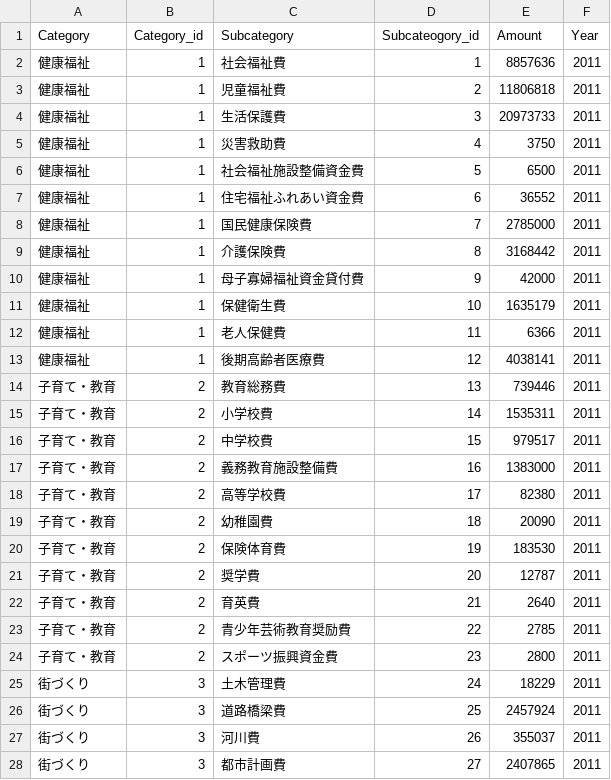
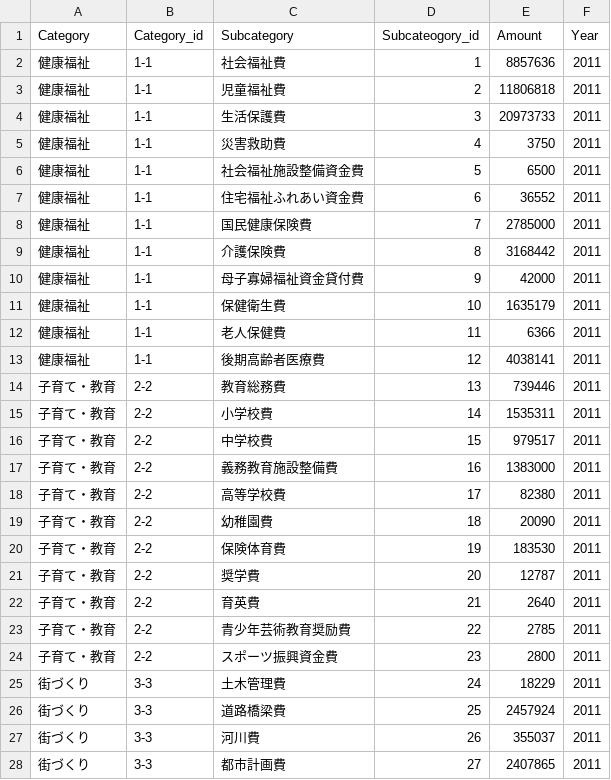
Before and after one commit to hakodate-dev/hakodate-dev.github.com, a CSV file: hakodate_budget.csv, drawn as a sheet; only a part is shown; the diff covers the shown part only.

```diff
--- a/hakodate_budget.csv
+++ b/hakodate_budget.csv
@@ -1,28 +1,28 @@
 Category,Category_id,Subcategory,Subcateogory_id,Amount,Year
-健康福祉,1,社会福祉費,1,8857636,2011
-健康福祉,1,児童福祉費,2,11806818,2011
-健康福祉,1,生活保護費,3,20973733,2011
-健康福祉,1,災害救助費,4,3750,2011
-健康福祉,1,社会福祉施設整備資金費,5,6500,2011
-健康福祉,1,住宅福祉ふれあい資金費,6,36552,2011
-健康福祉,1,国民健康保険費,7,2785000,2011
-健康福祉,1,介護保険費,8,3168442,2011
-健康福祉,1,母子寡婦福祉資金貸付費,9,42000,2011
-健康福祉,1,保健衛生費,10,1635179,2011
-健康福祉,1,老人保健費,11,6366,2011
-健康福祉,1,後期高齢者医療費,12,4038141,2011
-子育て・教育,2,教育総務費,13,739446,2011
-子育て・教育,2,小学校費,14,1535311,2011
-子育て・教育,2,中学校費,15,979517,2011
-子育て・教育,2,義務教育施設整備費,16,1383000,2011
-子育て・教育,2,高等学校費,17,82380,2011
-子育て・教育,2,幼稚園費,18,20090,2011
-子育て・教育,2,保険体育費,19,183530,2011
-子育て・教育,2,奨学費,20,12787,2011
-子育て・教育,2,育英費,21,2640,2011
-子育て・教育,2,青少年芸術教育奨励費,22,2785,2011
-子育て・教育,2,スポーツ振興資金費,23,2800,2011
-街づくり,3,土木管理費,24,18229,2011
-街づくり,3,道路橋梁費,25,2457924,2011
-街づくり,3,河川費,26,355037,2011
-街づくり,3,都市計画費,27,2407865,2011
+健康福祉,1-1,社会福祉費,1,8857636,2011
+健康福祉,1-1,児童福祉費,2,11806818,2011
+健康福祉,1-1,生活保護費,3,20973733,2011
+健康福祉,1-1,災害救助費,4,3750,2011
+健康福祉,1-1,社会福祉施設整備資金費,5,6500,2011
+健康福祉,1-1,住宅福祉ふれあい資金費,6,36552,2011
+健康福祉,1-1,国民健康保険費,7,2785000,2011
+健康福祉,1-1,介護保険費,8,3168442,2011
+健康福祉,1-1,母子寡婦福祉資金貸付費,9,42000,2011
+健康福祉,1-1,保健衛生費,10,1635179,2011
+健康福祉,1-1,老人保健費,11,6366,2011
+健康福祉,1-1,後期高齢者医療費,12,4038141,2011
+子育て・教育,2-2,教育総務費,13,739446,2011
+子育て・教育,2-2,小学校費,14,1535311,2011
+子育て・教育,2-2,中学校費,15,979517,2011
+子育て・教育,2-2,義務教育施設整備費,16,1383000,2011
+子育て・教育,2-2,高等学校費,17,82380,2011
+子育て・教育,2-2,幼稚園費,18,20090,2011
+子育て・教育,2-2,保険体育費,19,183530,2011
+子育て・教育,2-2,奨学費,20,12787,2011
+子育て・教育,2-2,育英費,21,2640,2011
+子育て・教育,2-2,青少年芸術教育奨励費,22,2785,2011
+子育て・教育,2-2,スポーツ振興資金費,23,2800,2011
+街づくり,3-3,土木管理費,24,18229,2011
+街づくり,3-3,道路橋梁費,25,2457924,2011
+街づくり,3-3,河川費,26,355037,2011
+街づくり,3-3,都市計画費,27,2407865,2011
```
Also changed, not shown: 27 edited cells elsewhere in this file, 1 other file.
